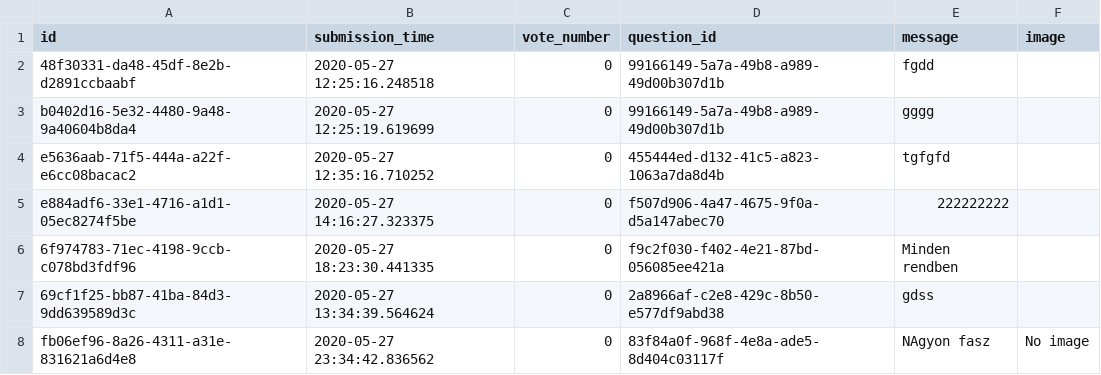
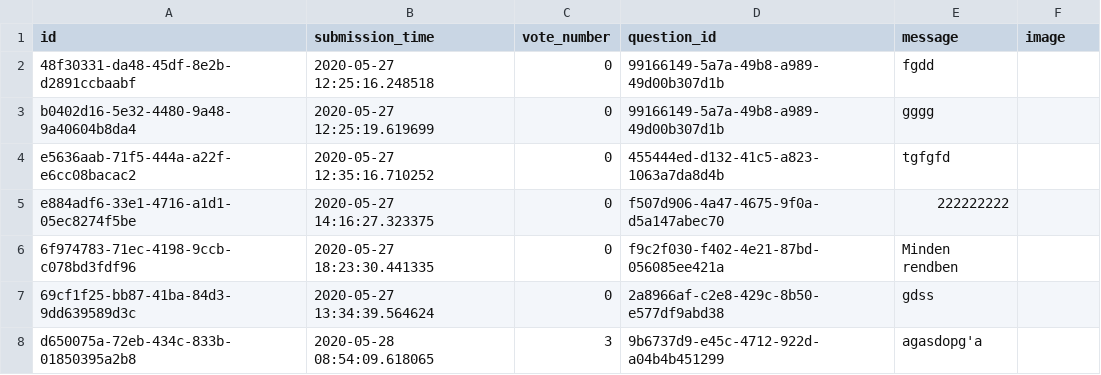
Before and after one commit to veslorand/Ask_mate_1, a CSV file: answer.csv, drawn as a sheet; removed rows and columns are numbered as before the commit, all else as after; the diff names each change by its address in the sheet, - before the commit and + after, or states it on an @@ line.

Commit message:
vote up, vote down, answernel mukodik

```diff
--- a/answer.csv
+++ b/answer.csv
-row 8: fb06ef96-8a26-4311-a31e-831621a6d4e8 | 2020-05-27 23:34:42.836562 | 0 | 83f84a0f-968f-4e8a-ade5-8d404c03117f | NAgyon fasz | No image
+row 8: d650075a-72eb-434c-833b-01850395a2b8 | 2020-05-28 08:54:09.618065 | 3 | 9b6737d9-e45c-4712-922d-a04b4b451299 | agasdopg'a
```
Also changed, not shown: question.csv, 3 other files.
